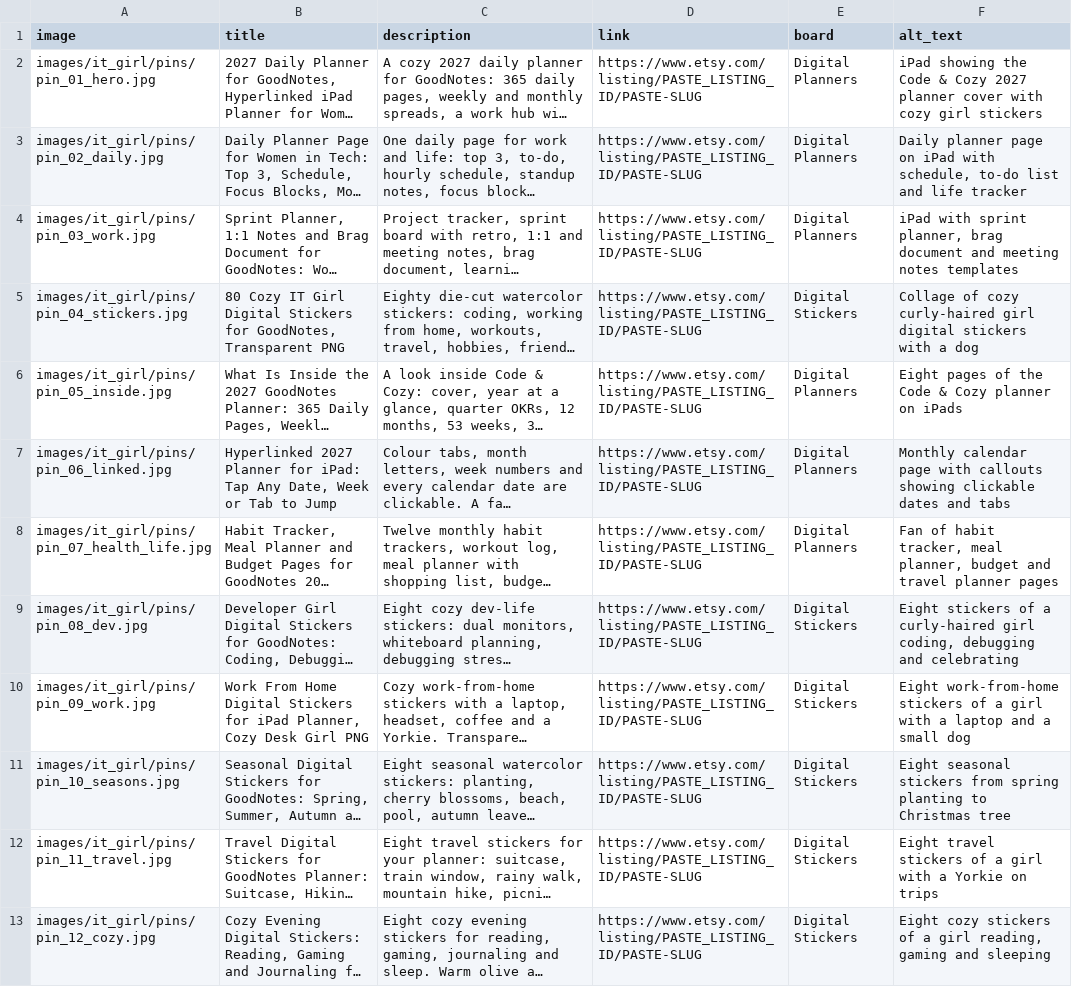
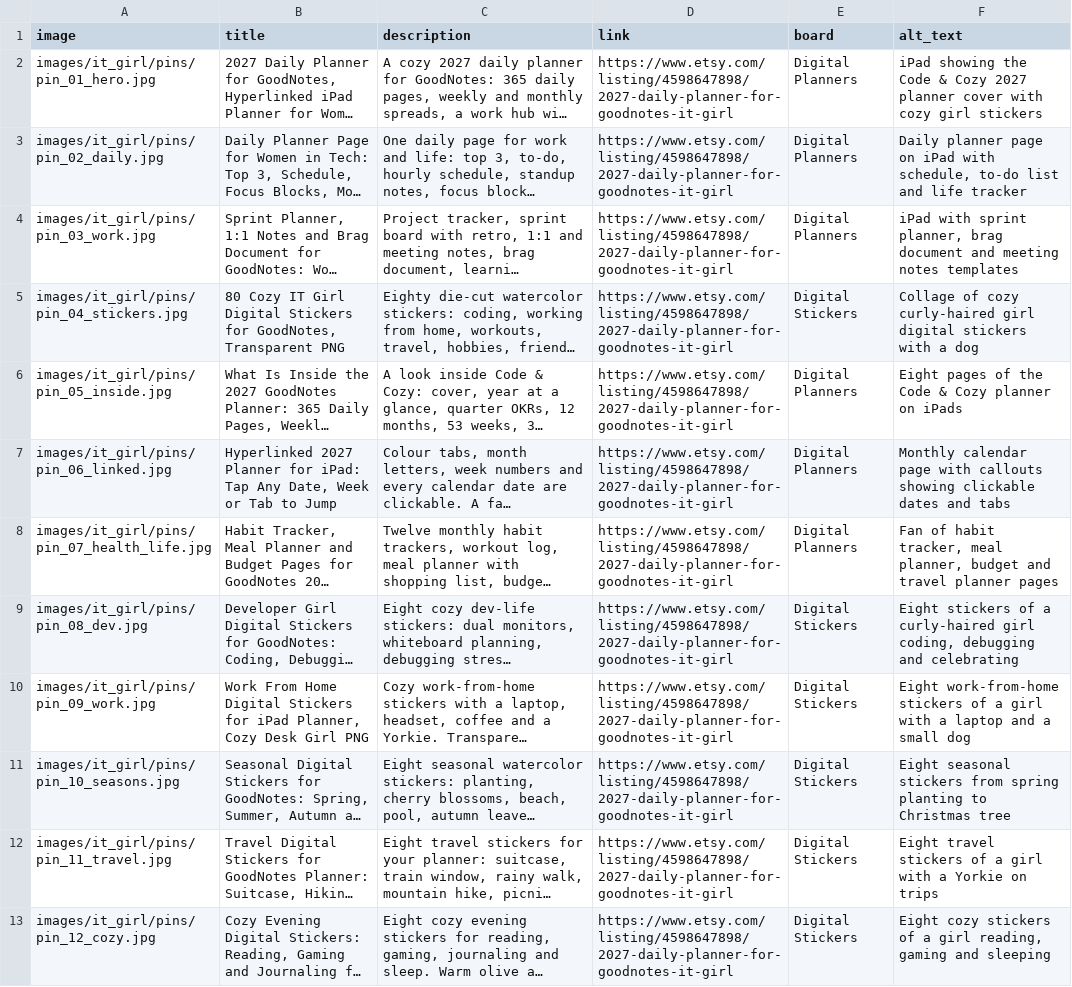
Before and after one commit to ArinaSaara/pinterest-account, a CSV file: pins_code_and_cozy.csv, drawn as a sheet; long unchanged cells end in …; the diff names each change by its address in the sheet, - before the commit and + after, or states it on an @@ line.

```diff
--- a/pins_code_and_cozy.csv
+++ b/pins_code_and_cozy.csv
-D2:D13 (link): https://www.etsy.com/listing/PASTE_LISTING_ID/PASTE-SLUG
+D2:D13 (link): https://www.etsy.com/listing/4598647898/2027-daily-planner-for-goodnotes-it-girl
```
Also changed, not shown: 1 other file.
